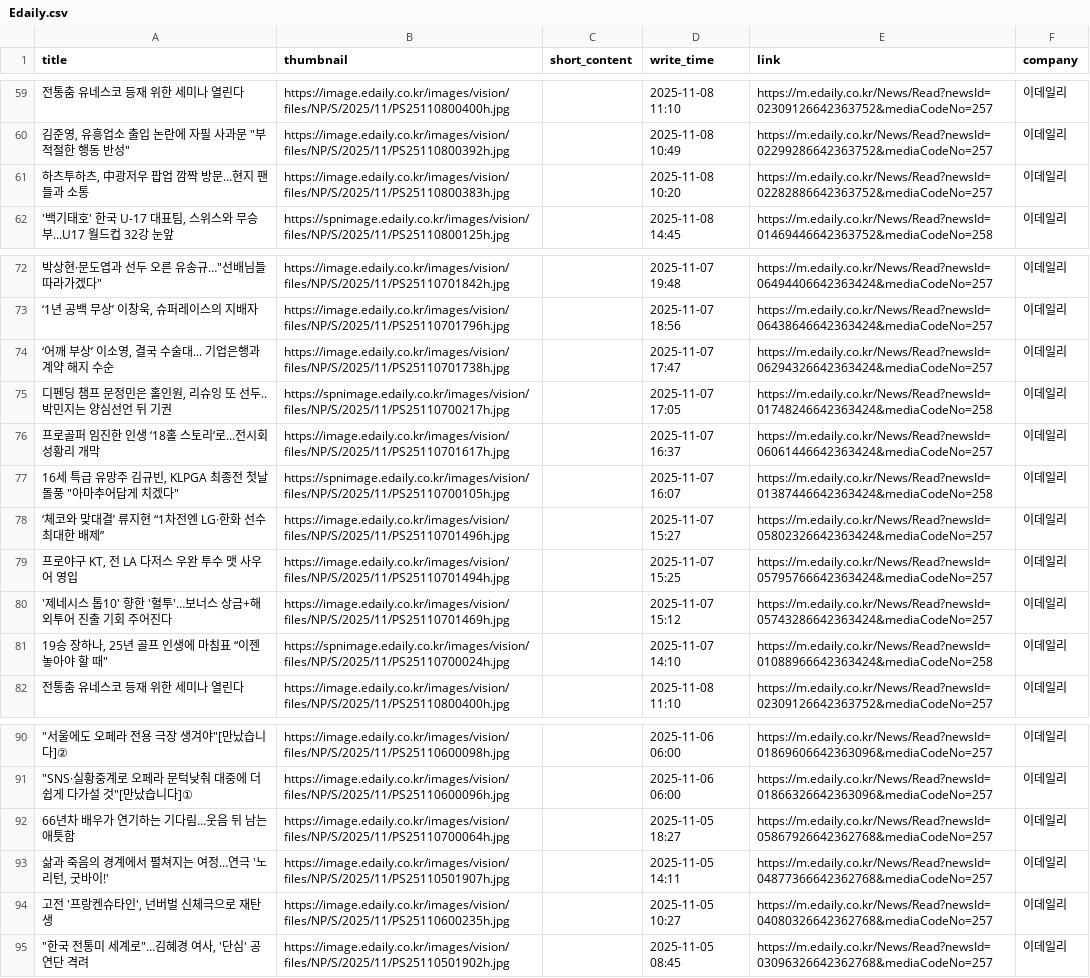
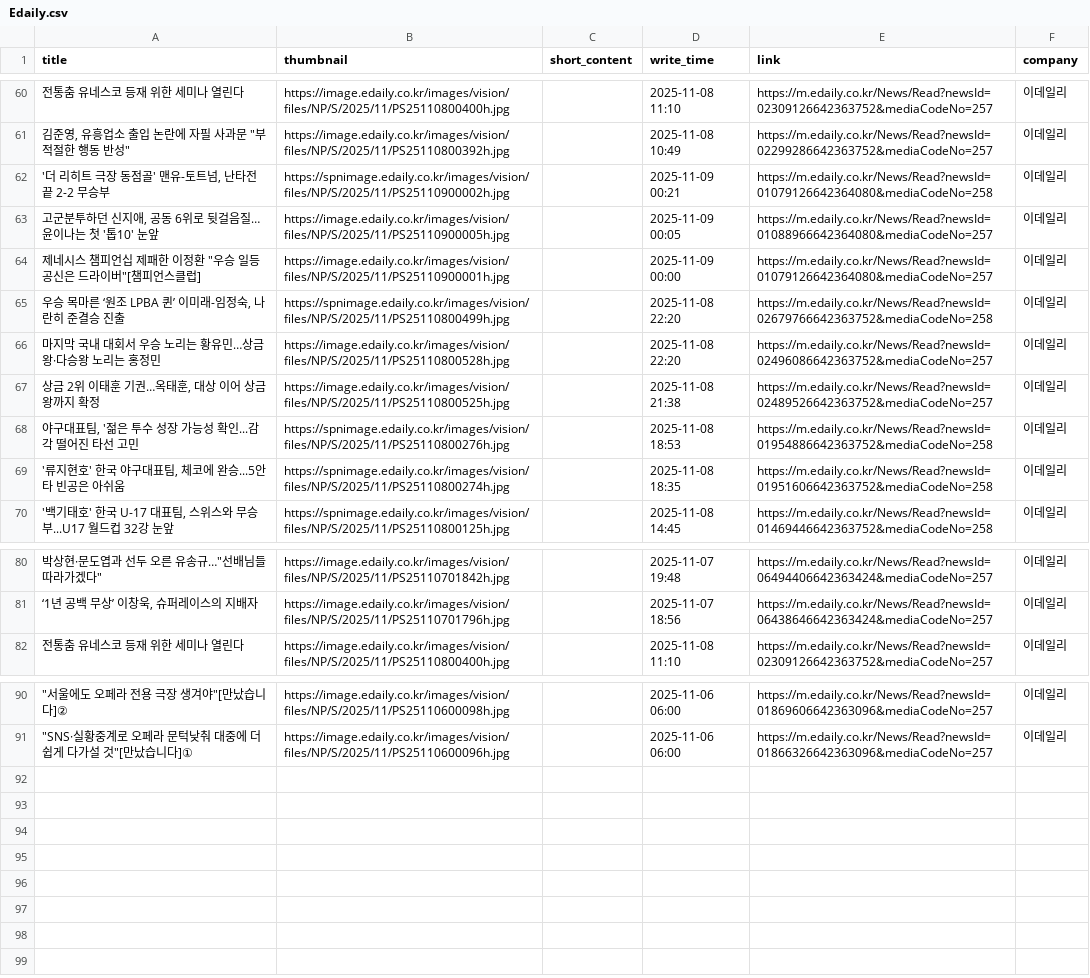
Before and after one commit to Leehyeongseok010802/Python_TWC, a CSV file: Completed_csv/Edaily.csv, drawn as a sheet; only a part is shown, gaps mark what is left out; the diff covers the shown part only.

```diff
--- a/Completed_csv/Edaily.csv
+++ b/Completed_csv/Edaily.csv
@@ -60,3 +61,10 @@
 "김준영, 유흥업소 출입 논란에 자필 사과문 ""부적절한 행동 반성""",https://image.edaily.co.kr/images/vision/files/NP/S/2025/11/PS25110800392h.jpg,,2025-11-08 10:49,https://m.edaily.co.kr/News/Read?newsId=02299286642363752&mediaCodeNo=257,이데일리
-"하츠투하츠, 中광저우 팝업 깜짝 방문…현지 팬들과 소통",https://image.edaily.co.kr/images/vision/files/NP/S/2025/11/PS25110800383h.jpg,,2025-11-08 10:20,https://m.edaily.co.kr/News/Read?newsId=02282886642363752&mediaCodeNo=257,이데일리
+"'더 리히트 극장 동점골' 맨유-토트넘, 난타전 끝 2-2 무승부",https://spnimage.edaily.co.kr/images/vision/files/NP/S/2025/11/PS25110900002h.jpg,,2025-11-09 00:21,https://m.edaily.co.kr/News/Read?newsId=01079126642364080&mediaCodeNo=258,이데일리
+"고군분투하던 신지애, 공동 6위로 뒷걸음질…윤이나는 첫 '톱10' 눈앞",https://image.edaily.co.kr/images/vision/files/NP/S/2025/11/PS25110900005h.jpg,,2025-11-09 00:05,https://m.edaily.co.kr/News/Read?newsId=01088966642364080&mediaCodeNo=257,이데일리
+"제네시스 챔피언십 제패한 이정환 ""우승 일등공신은 드라이버""[챔피언스클럽]",https://image.edaily.co.kr/images/vision/files/NP/S/2025/11/PS25110900001h.jpg,,2025-11-09 00:00,https://m.edaily.co.kr/News/Read?newsId=01079126642364080&mediaCodeNo=257,이데일리
+"우승 목마른 ‘원조 LPBA 퀸’ 이미래-임정숙, 나란히 준결승 진출",https://spnimage.edaily.co.kr/images/vision/files/NP/S/2025/11/PS25110800499h.jpg,,2025-11-08 22:20,https://m.edaily.co.kr/News/Read?newsId=02679766642363752&mediaCodeNo=258,이데일리
+마지막 국내 대회서 우승 노리는 황유민…상금왕·다승왕 노리는 홍정민,https://image.edaily.co.kr/images/vision/files/NP/S/2025/11/PS25110800528h.jpg,,2025-11-08 22:20,https://m.edaily.co.kr/News/Read?newsId=02496086642363752&mediaCodeNo=257,이데일리
+"상금 2위 이태훈 기권…옥태훈, 대상 이어 상금왕까지 확정",https://image.edaily.co.kr/images/vision/files/NP/S/2025/11/PS25110800525h.jpg,,2025-11-08 21:38,https://m.edaily.co.kr/News/Read?newsId=02489526642363752&mediaCodeNo=257,이데일리
+"야구대표팀, '젊은 투수 성장 가능성 확인...감각 떨어진 타선 고민",https://spnimage.edaily.co.kr/images/vision/files/NP/S/2025/11/PS25110800276h.jpg,,2025-11-08 18:53,https://m.edaily.co.kr/News/Read?newsId=01954886642363752&mediaCodeNo=258,이데일리
+"'류지현호' 한국 야구대표팀, 체코에 완승...5안타 빈공은 아쉬움",https://spnimage.edaily.co.kr/images/vision/files/NP/S/2025/11/PS25110800274h.jpg,,2025-11-08 18:35,https://m.edaily.co.kr/News/Read?newsId=01951606642363752&mediaCodeNo=258,이데일리
 "'백기태호' 한국 U-17 대표팀, 스위스와 무승부...U17 월드컵 32강 눈앞",https://spnimage.edaily.co.kr/images/vision/files/NP/S/2025/11/PS25110800125h.jpg,,2025-11-08 14:45,https://m.edaily.co.kr/News/Read?newsId=01469446642363752&mediaCodeNo=258,이데일리
@@ -73,10 +81,2 @@
 "‘1년 공백 무상’ 이창욱, 슈퍼레이스의 지배자",https://image.edaily.co.kr/images/vision/files/NP/S/2025/11/PS25110701796h.jpg,,2025-11-07 18:56,https://m.edaily.co.kr/News/Read?newsId=06438646642363424&mediaCodeNo=257,이데일리
-"‘어깨 부상’ 이소영, 결국 수술대... 기업은행과 계약 해지 수순",https://image.edaily.co.kr/images/vision/files/NP/S/2025/11/PS25110701738h.jpg,,2025-11-07 17:47,https://m.edaily.co.kr/News/Read?newsId=06294326642363424&mediaCodeNo=257,이데일리
-"디펜딩 챔프 문정민은 홀인원, 리슈잉 또 선두..박민지는 양심선언 뒤 기권",https://spnimage.edaily.co.kr/images/vision/files/NP/S/2025/11/PS25110700217h.jpg,,2025-11-07 17:05,https://m.edaily.co.kr/News/Read?newsId=01748246642363424&mediaCodeNo=258,이데일리
-프로골퍼 임진한 인생 ‘18홀 스토리’로…전시회 성황리 개막,https://image.edaily.co.kr/images/vision/files/NP/S/2025/11/PS25110701617h.jpg,,2025-11-07 16:37,https://m.edaily.co.kr/News/Read?newsId=06061446642363424&mediaCodeNo=257,이데일리
-"16세 특급 유망주 김규빈, KLPGA 최종전 첫날 돌풍 ""아마추어답게 치겠다""",https://spnimage.edaily.co.kr/images/vision/files/NP/S/2025/11/PS25110700105h.jpg,,2025-11-07 16:07,https://m.edaily.co.kr/News/Read?newsId=01387446642363424&mediaCodeNo=258,이데일리
-‘체코와 맞대결’ 류지현 “1차전엔 LG·한화 선수 최대한 배제”,https://image.edaily.co.kr/images/vision/files/NP/S/2025/11/PS25110701496h.jpg,,2025-11-07 15:27,https://m.edaily.co.kr/News/Read?newsId=05802326642363424&mediaCodeNo=257,이데일리
-"프로야구 KT, 전 LA 다저스 우완 투수 맷 사우어 영입",https://image.edaily.co.kr/images/vision/files/NP/S/2025/11/PS25110701494h.jpg,,2025-11-07 15:25,https://m.edaily.co.kr/News/Read?newsId=05795766642363424&mediaCodeNo=257,이데일리
-'제네시스 톱10' 향한 '혈투'…보너스 상금+해외투어 진출 기회 주어진다,https://image.edaily.co.kr/images/vision/files/NP/S/2025/11/PS25110701469h.jpg,,2025-11-07 15:12,https://m.edaily.co.kr/News/Read?newsId=05743286642363424&mediaCodeNo=257,이데일리
-"19승 장하나, 25년 골프 인생에 마침표 “이젠 놓아야 할 때""",https://spnimage.edaily.co.kr/images/vision/files/NP/S/2025/11/PS25110700024h.jpg,,2025-11-07 14:10,https://m.edaily.co.kr/News/Read?newsId=01088966642363424&mediaCodeNo=258,이데일리
 전통춤 유네스코 등재 위한 세미나 열린다,https://image.edaily.co.kr/images/vision/files/NP/S/2025/11/PS25110800400h.jpg,,2025-11-08 11:10,https://m.edaily.co.kr/News/Read?newsId=02309126642363752&mediaCodeNo=257,이데일리
@@ -91,5 +91 @@
 """SNS·실황중계로 오페라 문턱낮춰 대중에 더 쉽게 다가설 것""[만났습니다]①",https://image.edaily.co.kr/images/vision/files/NP/S/2025/11/PS25110600096h.jpg,,2025-11-06 06:00,https://m.edaily.co.kr/News/Read?newsId=01866326642363096&mediaCodeNo=257,이데일리
-66년차 배우가 연기하는 기다림…웃음 뒤 남는 애틋함,https://image.edaily.co.kr/images/vision/files/NP/S/2025/11/PS25110700064h.jpg,,2025-11-05 18:27,https://m.edaily.co.kr/News/Read?newsId=05867926642362768&mediaCodeNo=257,이데일리
-"삶과 죽음의 경계에서 펼쳐지는 여정…연극 '노 리턴, 굿바이!'",https://image.edaily.co.kr/images/vision/files/NP/S/2025/11/PS25110501907h.jpg,,2025-11-05 14:11,https://m.edaily.co.kr/News/Read?newsId=04877366642362768&mediaCodeNo=257,이데일리
-"고전 '프랑켄슈타인', 넌버벌 신체극으로 재탄생",https://image.edaily.co.kr/images/vision/files/NP/S/2025/11/PS25110600235h.jpg,,2025-11-05 10:27,https://m.edaily.co.kr/News/Read?newsId=04080326642362768&mediaCodeNo=257,이데일리
-"""한국 전통미 세계로""…김혜경 여사, '단심' 공연단 격려",https://image.edaily.co.kr/images/vision/files/NP/S/2025/11/PS25110501902h.jpg,,2025-11-05 08:45,https://m.edaily.co.kr/News/Read?newsId=03096326642362768&mediaCodeNo=257,이데일리
```
Also changed, not shown: 2 added rows, 1 removed row and 4 edited cells elsewhere in this file, Completed_csv/AsiaToday.csv, Completed_csv/Etoday.csv, 12 other files.
